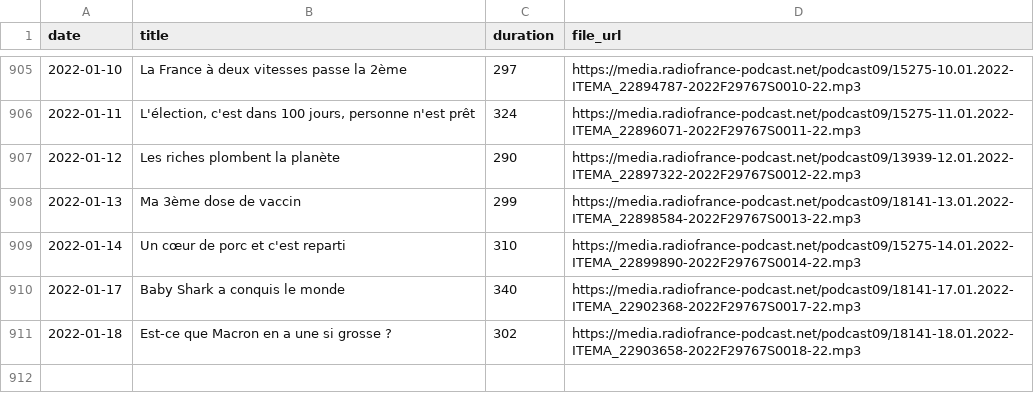
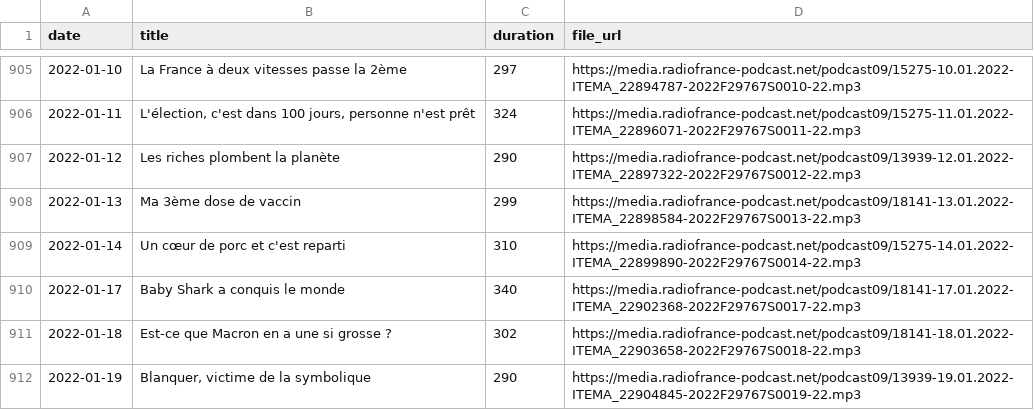
Before and after one commit to ahasverus/franceinter, a CSV file: inst/csv/tanguy-pastureau-maltraite-l-info.csv, drawn as a sheet; only a part is shown, gaps mark what is left out; the diff names each change by its address in the sheet, - before the commit and + after, or states it on an @@ line.

```diff
--- a/inst/csv/tanguy-pastureau-maltraite-l-info.csv
+++ b/inst/csv/tanguy-pastureau-maltraite-l-info.csv
+row 912: 2022-01-19 | Blanquer, victime de la symbolique | 290 | https://media.radiofrance-podcast.net/podcast09/13939-19.01.2022-ITEMA_22904845-2022F29767S0019-22.mp3
```
Also changed, not shown: inst/csv/la-chronique-de-waly-dia.csv, inst/csv/la-drole-d-humeur-de-guillermo-guiz.csv, 6 other files.
